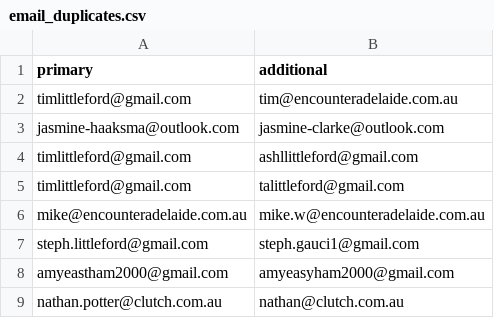
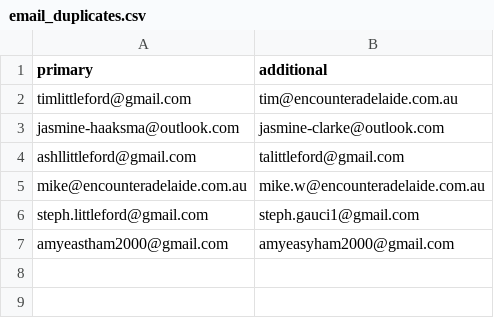
Before and after one commit to ashlittleford/247prayerEncounterHenley, a CSV file: email_duplicates.csv, drawn as a sheet.

```diff
--- a/email_duplicates.csv
+++ b/email_duplicates.csv
@@ -3,4 +3,3 @@ timlittleford@gmail.com,tim@encounteradelaide.com.au
 jasmine-haaksma@outlook.com,jasmine-clarke@outlook.com
-timlittleford@gmail.com,ashllittleford@gmail.com
-timlittleford@gmail.com,talittleford@gmail.com
+ashllittleford@gmail.com,talittleford@gmail.com
 mike@encounteradelaide.com.au,mike.w@encounteradelaide.com.au
@@ -8,2 +7 @@ steph.littleford@gmail.com,steph.gauci1@gmail.com
 amyeastham2000@gmail.com,amyeasyham2000@gmail.com
-nathan.potter@clutch.com.au,nathan@clutch.com.au
```
Also changed, not shown: 15 other files.
